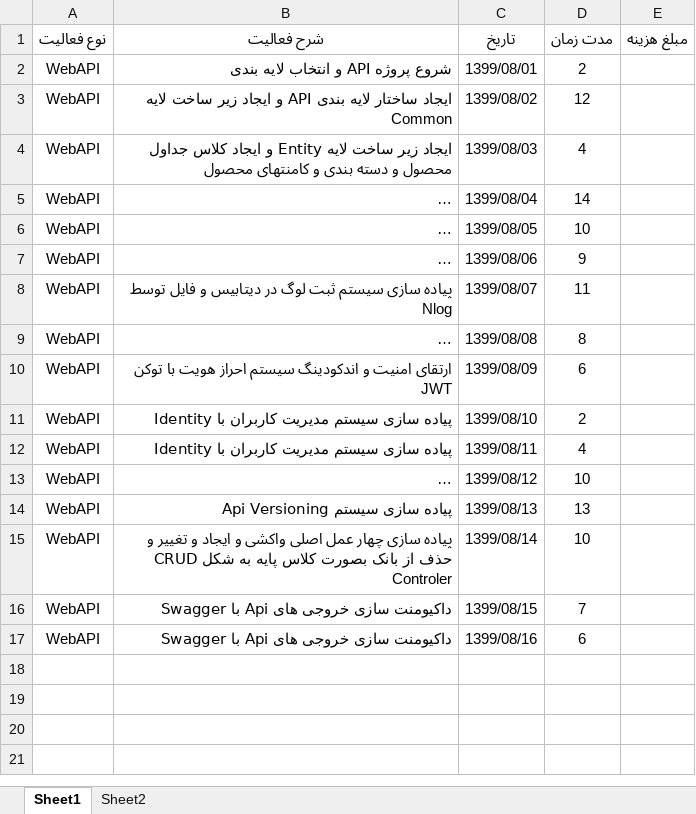
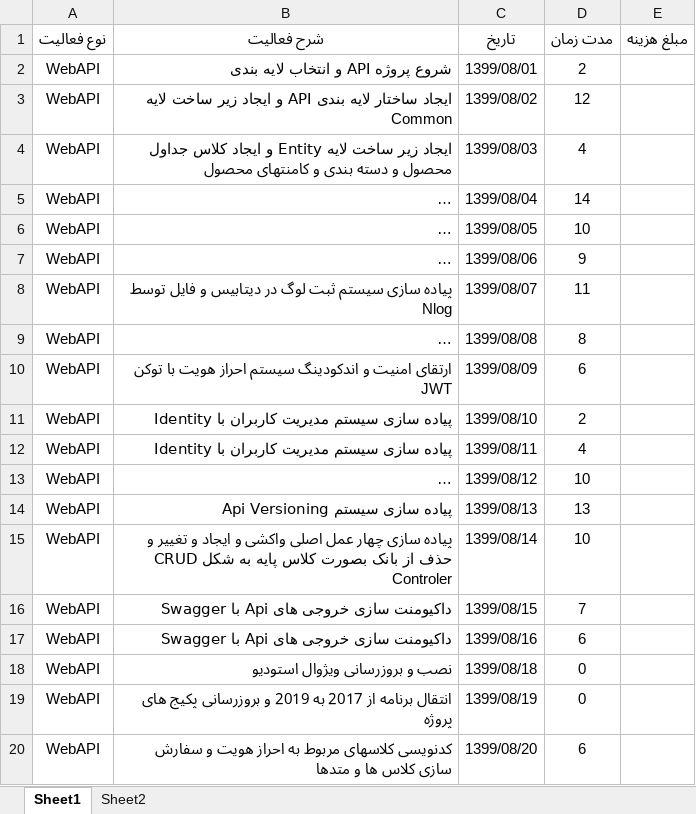
Before and after one commit to BaharanSystems/Documents, an Excel workbook: امور پرسنلی/مهندس بقایی/کارکرد مهندس بقایی.xlsx, sheet Sheet1, drawn as a sheet; long unchanged cells end in …; values as stored, in another font and other column widths than the file's, no borders; table styles not drawn; the diff names each change by its address in the sheet, - before the commit and + after, or states it on an @@ line.

Commit message:
visual2017 ti visual2019

```diff
--- a/امور پرسنلی/مهندس بقایی/کارکرد مهندس بقایی.xlsx (sheet Sheet1)
+++ b/امور پرسنلی/مهندس بقایی/کارکرد مهندس بقایی.xlsx (sheet Sheet1)
+row 18: WebAPI | نصب و بروزرسانی ویژوال استودیو | 1399/08/18 | 0
+row 19: WebAPI | انتقال برنامه از 2017 به 2019 و بروزرسانی پکیج های پروژه | 1399/08/19 | 0
+row 20: WebAPI | کدنویسی کلاسهای مربوط به احراز هویت و سفارش سازی کلاس ها و متدها | 1399/08/20 | 6
```
